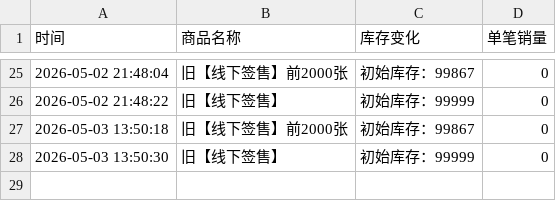
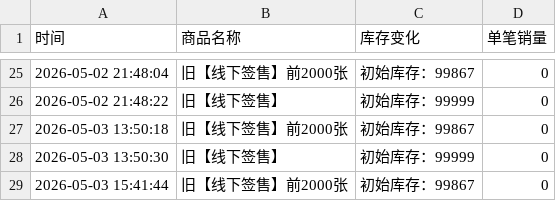
Before and after one commit to Juineii/riize_kms0505, a CSV file: EUNSEOK.csv, drawn as a sheet; only a part is shown, gaps mark what is left out; the diff names each change by its address in the sheet, - before the commit and + after, or states it on an @@ line.

Commit message:
自动更新数据 2026-05-03 15:41:44

```diff
--- a/EUNSEOK.csv
+++ b/EUNSEOK.csv
+row 29: 2026-05-03 15:41:44 | 旧【线下签售】前2000张 | 初始库存：99867 | 0
```
